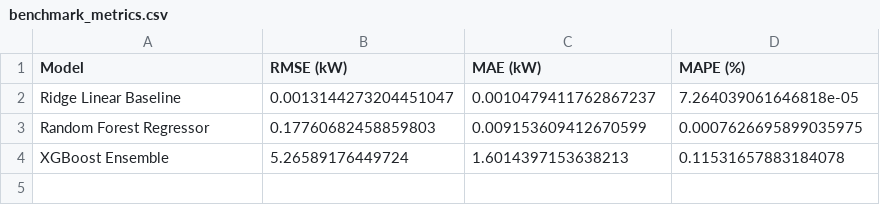
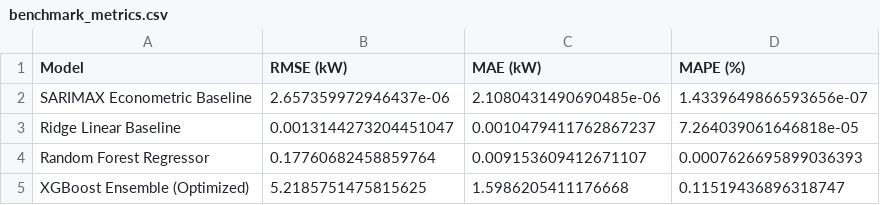
Before and after one commit to thilinasandaru1/sl-electricity-demand-forecasting, a CSV file: data/results/benchmark_metrics.csv, drawn as a sheet.

Commit message:
feat: integrate SARIMAX econometric baseline model in empirical benchmarking pipeline

```diff
--- a/data/results/benchmark_metrics.csv
+++ b/data/results/benchmark_metrics.csv
@@ -1,4 +1,5 @@
 Model,RMSE (kW),MAE (kW),MAPE (%)
+SARIMAX Econometric Baseline,2.657359972946437e-06,2.1080431490690485e-06,1.4339649866593656e-07
 Ridge Linear Baseline,0.0013144273204451047,0.0010479411762867237,7.264039061646818e-05
-Random Forest Regressor,0.17760682458859803,0.009153609412670599,0.0007626695899035975
-XGBoost Ensemble,5.26589176449724,1.6014397153638213,0.11531657883184078
+Random Forest Regressor,0.17760682458859764,0.009153609412671107,0.0007626695899036393
+XGBoost Ensemble (Optimized),5.2185751475815625,1.5986205411176668,0.11519436896318747
```
Also changed, not shown: 2 other files.
